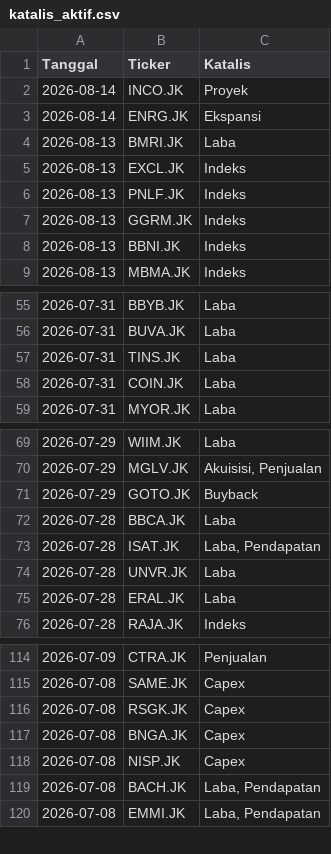
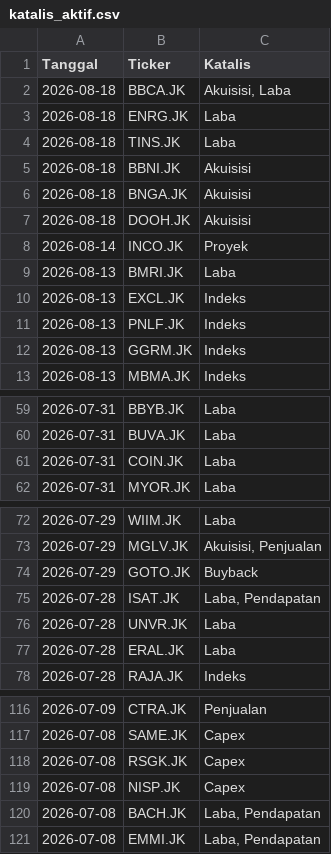
Before and after one commit to gpra19/hybrid-war-room, a CSV file: katalis_aktif.csv, drawn as a sheet; only a part is shown, gaps mark what is left out.

Commit message:
Update intelijen fundamental harian

```diff
--- a/katalis_aktif.csv
+++ b/katalis_aktif.csv
@@ -1,4 +1,9 @@
 Tanggal,Ticker,Katalis
+2026-08-18,BBCA.JK,"Akuisisi, Laba"
+2026-08-18,ENRG.JK,Laba
+2026-08-18,TINS.JK,Laba
+2026-08-18,BBNI.JK,Akuisisi
+2026-08-18,BNGA.JK,Akuisisi
+2026-08-18,DOOH.JK,Akuisisi
 2026-08-14,INCO.JK,Proyek
-2026-08-14,ENRG.JK,Ekspansi
 2026-08-13,BMRI.JK,Laba
@@ -7,3 +12,2 @@ Tanggal,Ticker,Katalis
 2026-08-13,GGRM.JK,Indeks
-2026-08-13,BBNI.JK,Indeks
 2026-08-13,MBMA.JK,Indeks
@@ -56,3 +60,2 @@ Tanggal,Ticker,Katalis
 2026-07-31,BUVA.JK,Laba
-2026-07-31,TINS.JK,Laba
 2026-07-31,COIN.JK,Laba
@@ -71,3 +74,2 @@ Tanggal,Ticker,Katalis
 2026-07-29,GOTO.JK,Buyback
-2026-07-28,BBCA.JK,Laba
 2026-07-28,ISAT.JK,"Laba, Pendapatan"
@@ -116,3 +118,2 @@ Tanggal,Ticker,Katalis
 2026-07-08,RSGK.JK,Capex
-2026-07-08,BNGA.JK,Capex
 2026-07-08,NISP.JK,Capex
```
